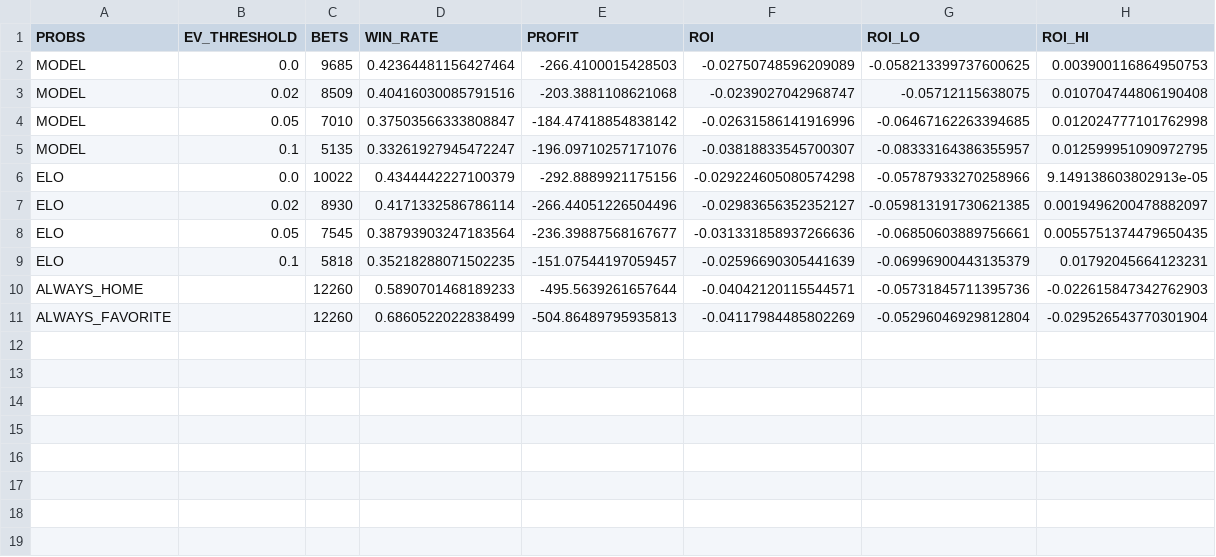
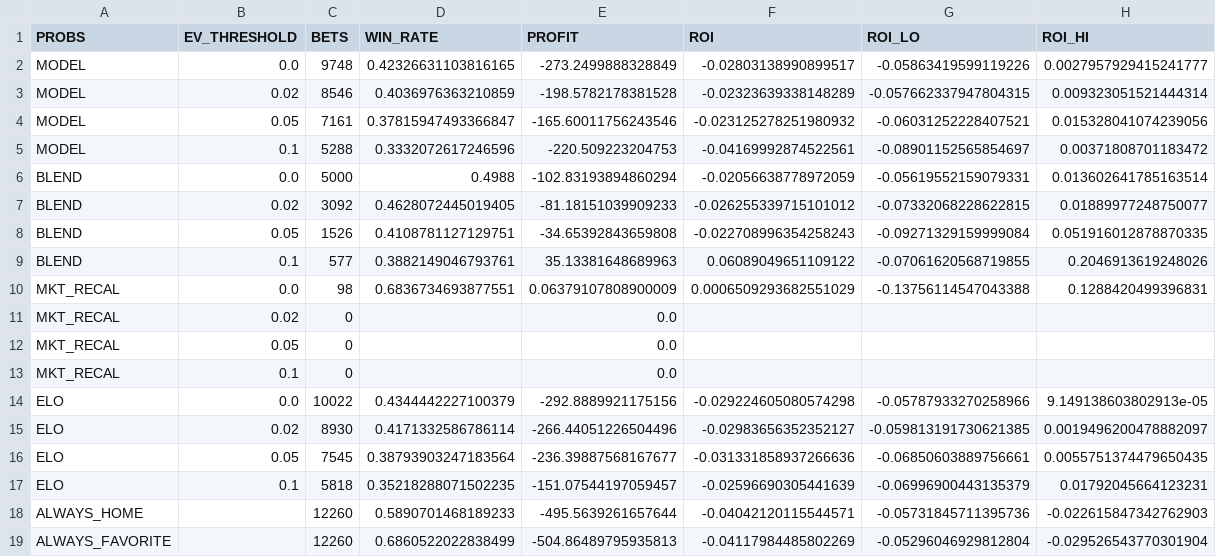
Before and after one commit to tejasvsp-prog/claude-code-millionaire-slop, a CSV file: reports/betting_summary.csv, drawn as a sheet; removed rows and columns are numbered as before the commit, all else as after; the diff names each change by its address in the sheet, - before the commit and + after, or states it on an @@ line.

```diff
--- a/reports/betting_summary.csv
+++ b/reports/betting_summary.csv
-row 2: MODEL | 0.0 | 9685 | 0.42364481156427464 | -266.4100015428503 | -0.02750748596209089 | -0.058213399737600625 | 0.003900116864950753
-row 3: MODEL | 0.02 | 8509 | 0.40416030085791516 | -203.3881108621068 | -0.0239027042968747 | -0.05712115638075 | 0.010704744806190408
-row 4: MODEL | 0.05 | 7010 | 0.37503566333808847 | -184.47418854838142 | -0.02631586141916996 | -0.06467162263394685 | 0.012024777101762998
-row 5: MODEL | 0.1 | 5135 | 0.33261927945472247 | -196.09710257171076 | -0.03818833545700307 | -0.08333164386355957 | 0.012599951090972795
+row 2: MODEL | 0.0 | 9748 | 0.42326631103816165 | -273.2499888328849 | -0.02803138990899517 | -0.05863419599119226 | 0.0027957929415241777
+row 3: MODEL | 0.02 | 8546 | 0.4036976363210859 | -198.5782178381528 | -0.02323639338148289 | -0.057662337947804315 | 0.009323051521444314
+row 4: MODEL | 0.05 | 7161 | 0.37815947493366847 | -165.60011756243546 | -0.023125278251980932 | -0.06031252228407521 | 0.015328041074239056
+row 5: MODEL | 0.1 | 5288 | 0.3332072617246596 | -220.509223204753 | -0.04169992874522561 | -0.08901152565854697 | 0.00371808701183472
+row 6: BLEND | 0.0 | 5000 | 0.4988 | -102.83193894860294 | -0.02056638778972059 | -0.05619552159079331 | 0.013602641785163514
+row 7: BLEND | 0.02 | 3092 | 0.4628072445019405 | -81.18151039909233 | -0.026255339715101012 | -0.07332068228622815 | 0.01889977248750077
+row 8: BLEND | 0.05 | 1526 | 0.4108781127129751 | -34.65392843659808 | -0.022708996354258243 | -0.09271329159999084 | 0.051916012878870335
+row 9: BLEND | 0.1 | 577 | 0.3882149046793761 | 35.13381648689963 | 0.06089049651109122 | -0.07061620568719855 | 0.2046913619248026
+row 10: MKT_RECAL | 0.0 | 98 | 0.6836734693877551 | 0.06379107808900009 | 0.0006509293682551029 | -0.13756114547043388 | 0.1288420499396831
+row 11: MKT_RECAL | 0.02 | 0 |  | 0.0
+row 12: MKT_RECAL | 0.05 | 0 |  | 0.0
+row 13: MKT_RECAL | 0.1 | 0 |  | 0.0
```
Also changed, not shown: reports/metrics_by_season.csv, 10 other files.
